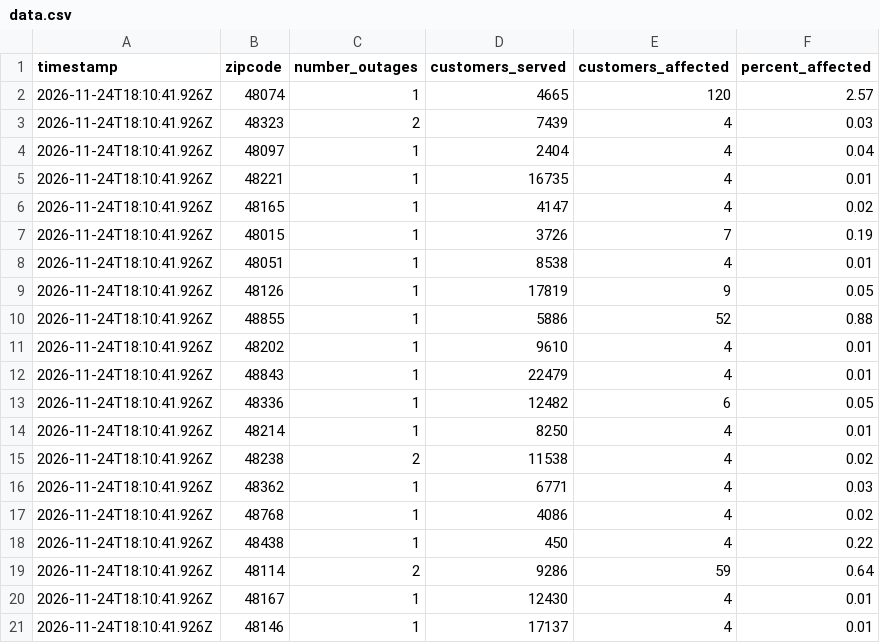
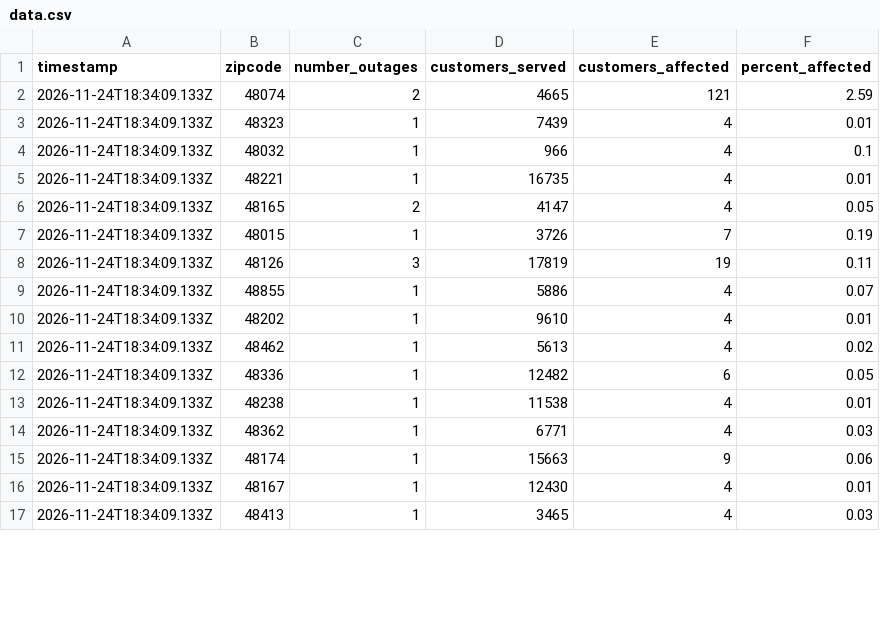
Before and after one commit to dschlaud/dte-outage-tracker, a CSV file: data.csv, drawn as a sheet; only a part is shown; the diff covers the shown part only.

```diff
--- a/data.csv
+++ b/data.csv
@@ -1,21 +1,17 @@
 timestamp,zipcode,number_outages,customers_served,customers_affected,percent_affected
-2026-11-24T18:10:41.926Z,48074,1,4665,120,2.57
-2026-11-24T18:10:41.926Z,48323,2,7439,4,0.03
-2026-11-24T18:10:41.926Z,48097,1,2404,4,0.04
-2026-11-24T18:10:41.926Z,48221,1,16735,4,0.01
-2026-11-24T18:10:41.926Z,48165,1,4147,4,0.02
-2026-11-24T18:10:41.926Z,48015,1,3726,7,0.19
-2026-11-24T18:10:41.926Z,48051,1,8538,4,0.01
-2026-11-24T18:10:41.926Z,48126,1,17819,9,0.05
-2026-11-24T18:10:41.926Z,48855,1,5886,52,0.88
-2026-11-24T18:10:41.926Z,48202,1,9610,4,0.01
-2026-11-24T18:10:41.926Z,48843,1,22479,4,0.01
-2026-11-24T18:10:41.926Z,48336,1,12482,6,0.05
-2026-11-24T18:10:41.926Z,48214,1,8250,4,0.01
-2026-11-24T18:10:41.926Z,48238,2,11538,4,0.02
-2026-11-24T18:10:41.926Z,48362,1,6771,4,0.03
-2026-11-24T18:10:41.926Z,48768,1,4086,4,0.02
-2026-11-24T18:10:41.926Z,48438,1,450,4,0.22
-2026-11-24T18:10:41.926Z,48114,2,9286,59,0.64
-2026-11-24T18:10:41.926Z,48167,1,12430,4,0.01
-2026-11-24T18:10:41.926Z,48146,1,17137,4,0.01
+2026-11-24T18:34:09.133Z,48074,2,4665,121,2.59
+2026-11-24T18:34:09.133Z,48323,1,7439,4,0.01
+2026-11-24T18:34:09.133Z,48032,1,966,4,0.1
+2026-11-24T18:34:09.133Z,48221,1,16735,4,0.01
+2026-11-24T18:34:09.133Z,48165,2,4147,4,0.05
+2026-11-24T18:34:09.133Z,48015,1,3726,7,0.19
+2026-11-24T18:34:09.133Z,48126,3,17819,19,0.11
+2026-11-24T18:34:09.133Z,48855,1,5886,4,0.07
+2026-11-24T18:34:09.133Z,48202,1,9610,4,0.01
+2026-11-24T18:34:09.133Z,48462,1,5613,4,0.02
+2026-11-24T18:34:09.133Z,48336,1,12482,6,0.05
+2026-11-24T18:34:09.133Z,48238,1,11538,4,0.01
+2026-11-24T18:34:09.133Z,48362,1,6771,4,0.03
+2026-11-24T18:34:09.133Z,48174,1,15663,9,0.06
+2026-11-24T18:34:09.133Z,48167,1,12430,4,0.01
+2026-11-24T18:34:09.133Z,48413,1,3465,4,0.03
```
Also changed, not shown: 3 added rows, 2 removed rows and 37 edited cells elsewhere in this file, 2 other files.
